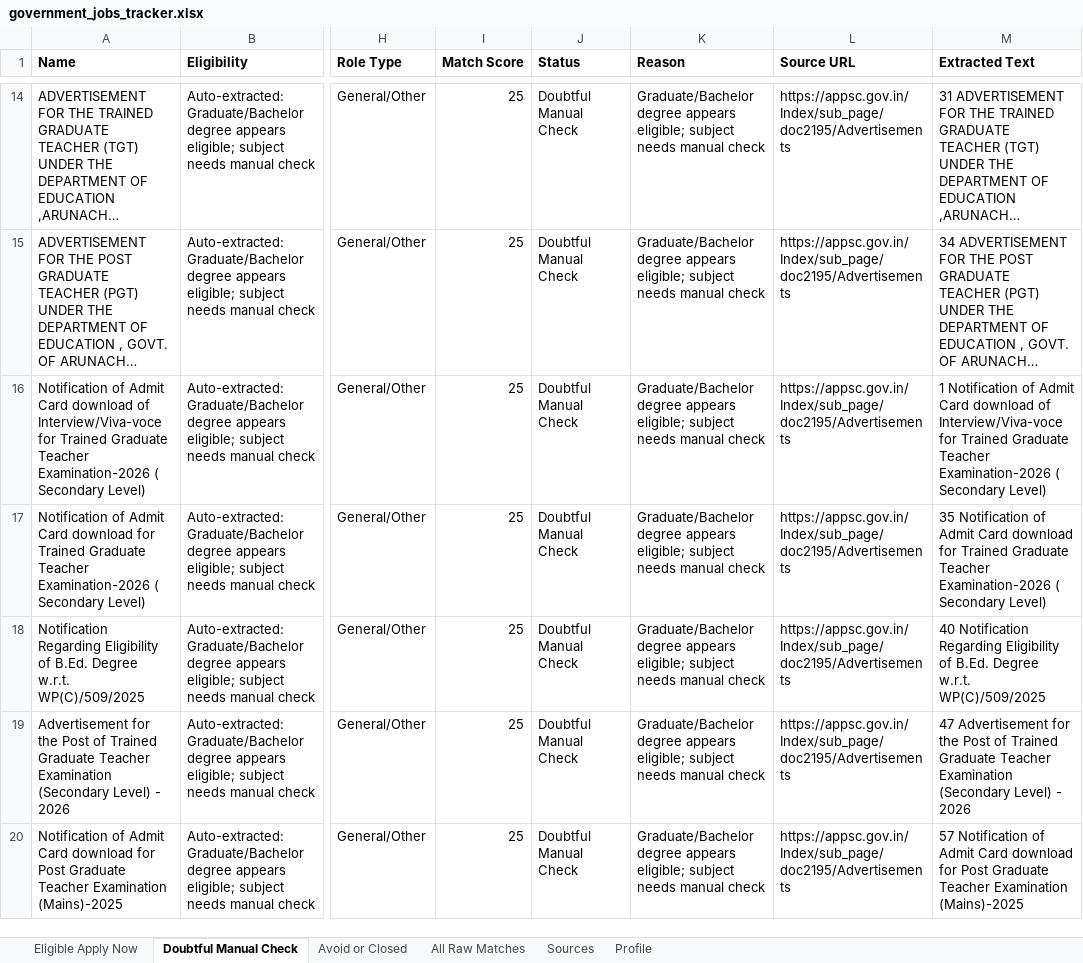
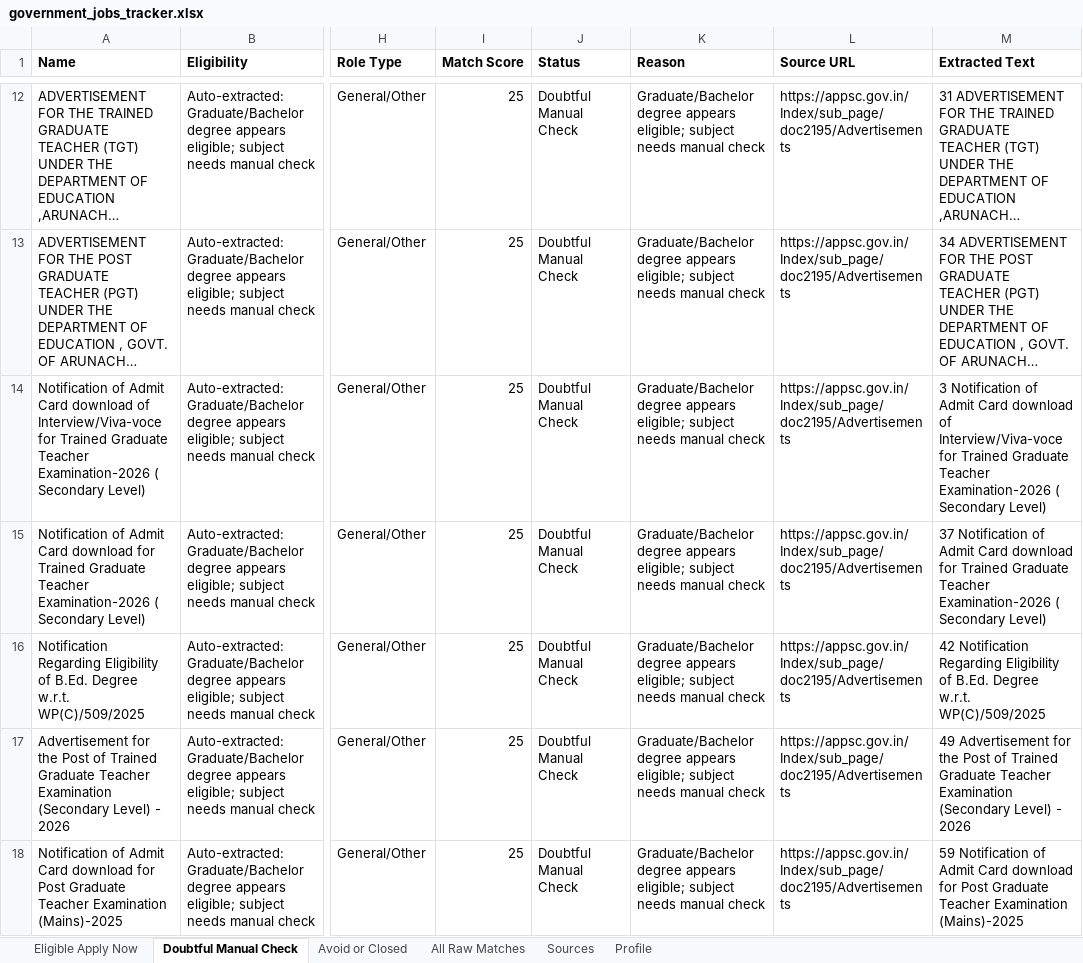
Before and after one commit to cshemant/LearnWithHemant, an Excel workbook: jobs/government_jobs_tracker.xlsx, sheet Doubtful Manual Check, drawn as a sheet; only a part is shown, gaps mark what is left out; long unchanged cells end in …; values as stored, in another font and other column widths than the file's, no borders; addresses are those after the commit; the diff covers the shown part only; the diff names each change by its address in the sheet, - before the commit and + after, or states it on an @@ line.

```diff
--- a/jobs/government_jobs_tracker.xlsx (sheet Doubtful Manual Check)
+++ b/jobs/government_jobs_tracker.xlsx (sheet Doubtful Manual Check)
-M14 (Extracted Text): 1 Notification of…
+M14 (Extracted Text): 3 Notification of…
-M15 (Extracted Text): 35 Notification of…
+M15 (Extracted Text): 37 Notification of…
-M16 (Extracted Text): 40 Notification Regarding…
+M16 (Extracted Text): 42 Notification Regarding…
-M17 (Extracted Text): 47 Advertisement for…
+M17 (Extracted Text): 49 Advertisement for…
-M18 (Extracted Text): 57 Notification of…
+M18 (Extracted Text): 59 Notification of…
```
Also changed, not shown: 2 removed rows and 14 edited cells elsewhere in this sheet, sheet All Raw Matches, sheet Avoid or Closed, 32 other files.
